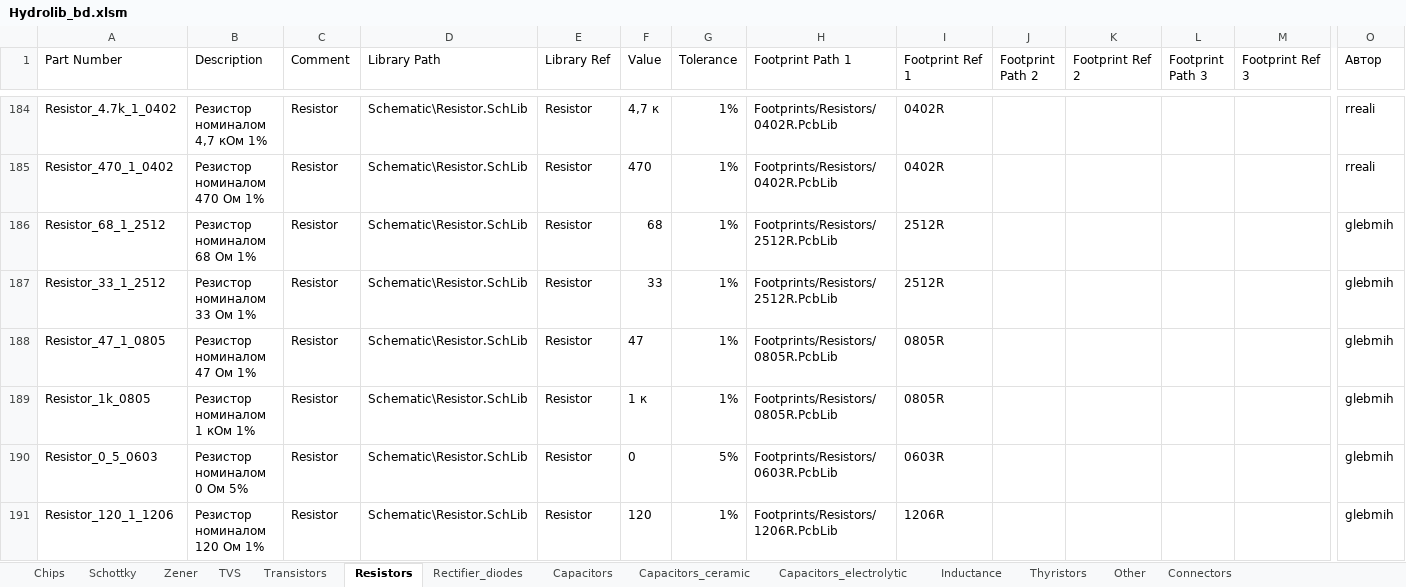
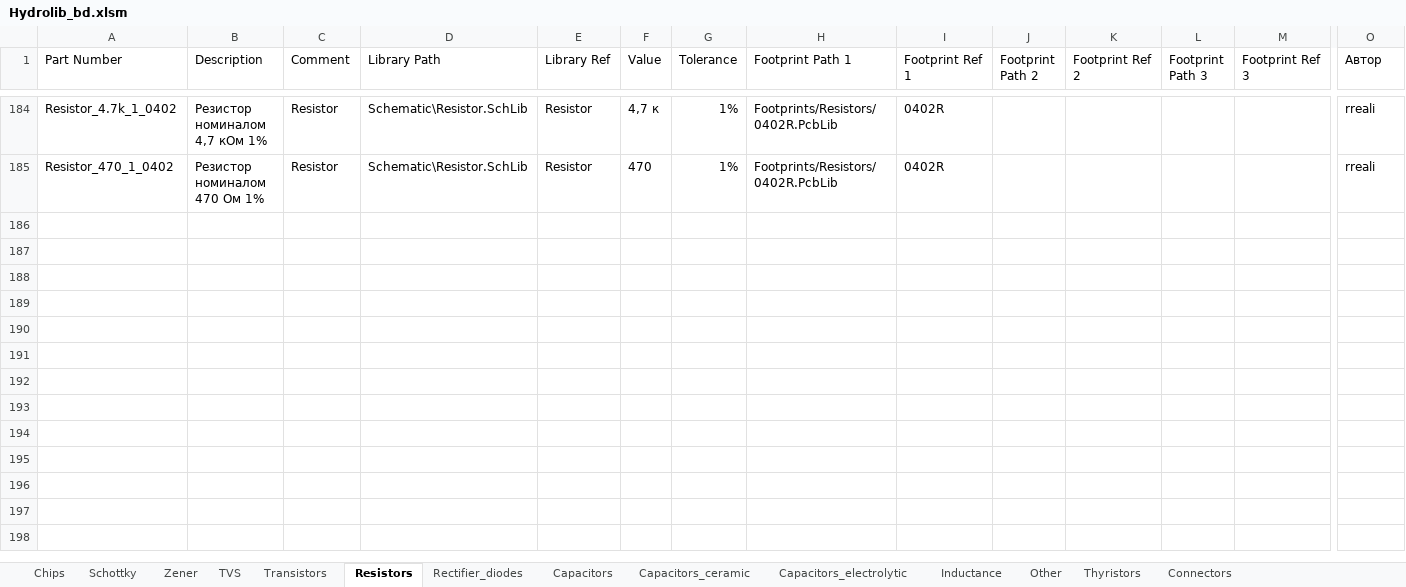
Before and after one commit to FedorPou/Hydrolib, an Excel workbook: Database/Hydrolib_bd.xlsm, sheet Resistors, drawn as a sheet; only a part is shown, gaps mark what is left out; values as stored, in another font and other column widths than the file's, no borders; table styles not drawn; rows hold the shown columns only; the diff names each change by its address in the sheet, - before the commit and + after, or states it on an @@ line.

```diff
--- a/Database/Hydrolib_bd.xlsm (sheet Resistors)
+++ b/Database/Hydrolib_bd.xlsm (sheet Resistors)
@@ sheet tab order changed: Chips | Schottky | Zener | TVS | Transistors | Resistors | Rectifier_diodes | Capacitors | Capacitors_ceramic | Capacitors_electrolytic | Inductance | Other | Thyristors | Connectors @@
-row 186: Resistor_68_1_2512 | Резистор номиналом 68 Ом 1% | Resistor | Schematic\Resistor.SchLib | Resistor | 68 | 1% | Footprints/Resistors/2512R.PcbLib | 2512R |  |  |  |  | glebmih
-row 187: Resistor_33_1_2512 | Резистор номиналом 33 Ом 1% | Resistor | Schematic\Resistor.SchLib | Resistor | 33 | 1% | Footprints/Resistors/2512R.PcbLib | 2512R |  |  |  |  | glebmih
-row 188: Resistor_47_1_0805 | Резистор номиналом 47 Ом 1% | Resistor | Schematic\Resistor.SchLib | Resistor | 47 | 1% | Footprints/Resistors/0805R.PcbLib | 0805R |  |  |  |  | glebmih
-row 189: Resistor_1k_0805 | Резистор номиналом 1 кОм 1% | Resistor | Schematic\Resistor.SchLib | Resistor | 1 к | 1% | Footprints/Resistors/0805R.PcbLib | 0805R |  |  |  |  | glebmih
-row 190: Resistor_0_5_0603 | Резистор номиналом 0 Ом 5% | Resistor | Schematic\Resistor.SchLib | Resistor | 0 | 5% | Footprints/Resistors/0603R.PcbLib | 0603R |  |  |  |  | glebmih
-row 191: Resistor_120_1_1206 | Резистор номиналом 120 Ом 1% | Resistor | Schematic\Resistor.SchLib | Resistor | 120 | 1% | Footprints/Resistors/1206R.PcbLib | 1206R |  |  |  |  | glebmih
```
Also changed, not shown: sheet Other, sheet Chips, sheet Capacitors_ceramic, sheet Inductance, sheet Connectors, sheet Capacitors_electrolytic, 3 more sheets, 8 other files.
